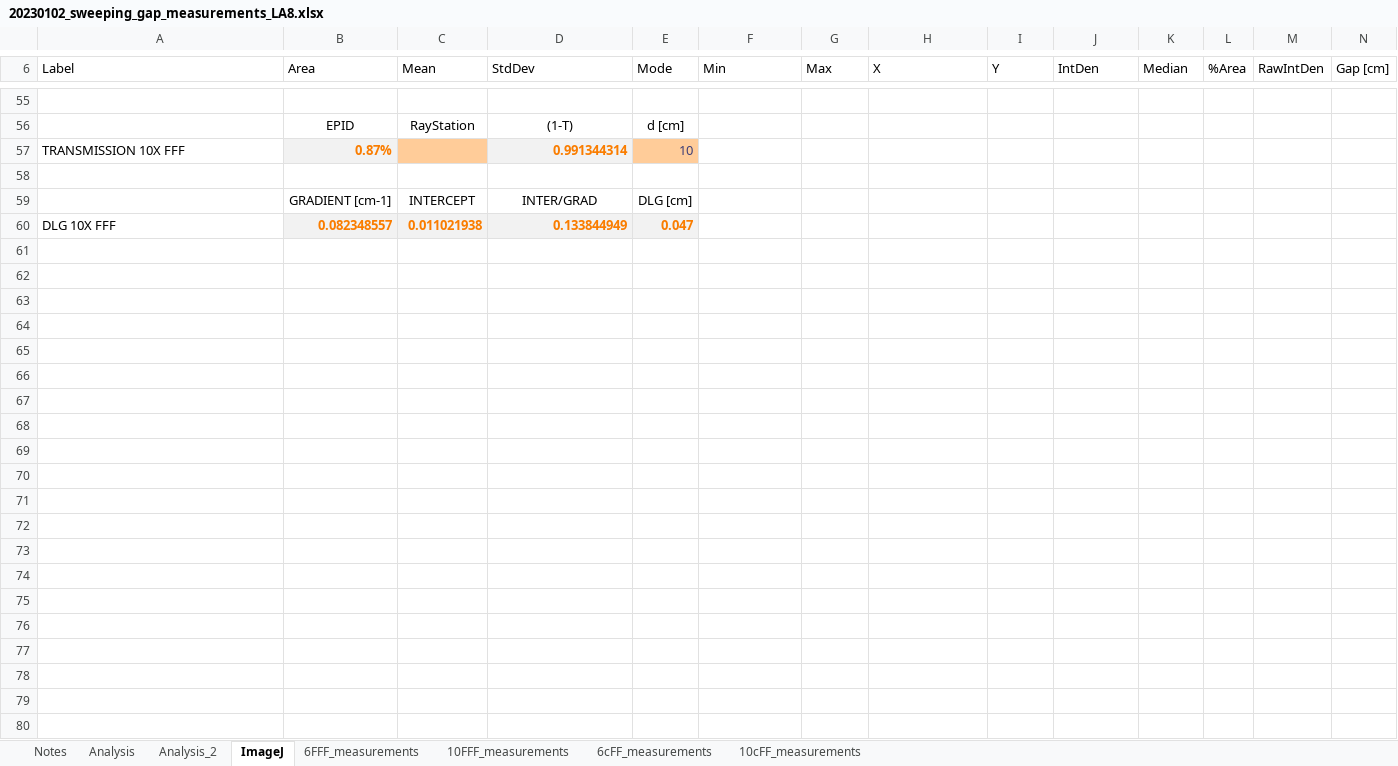
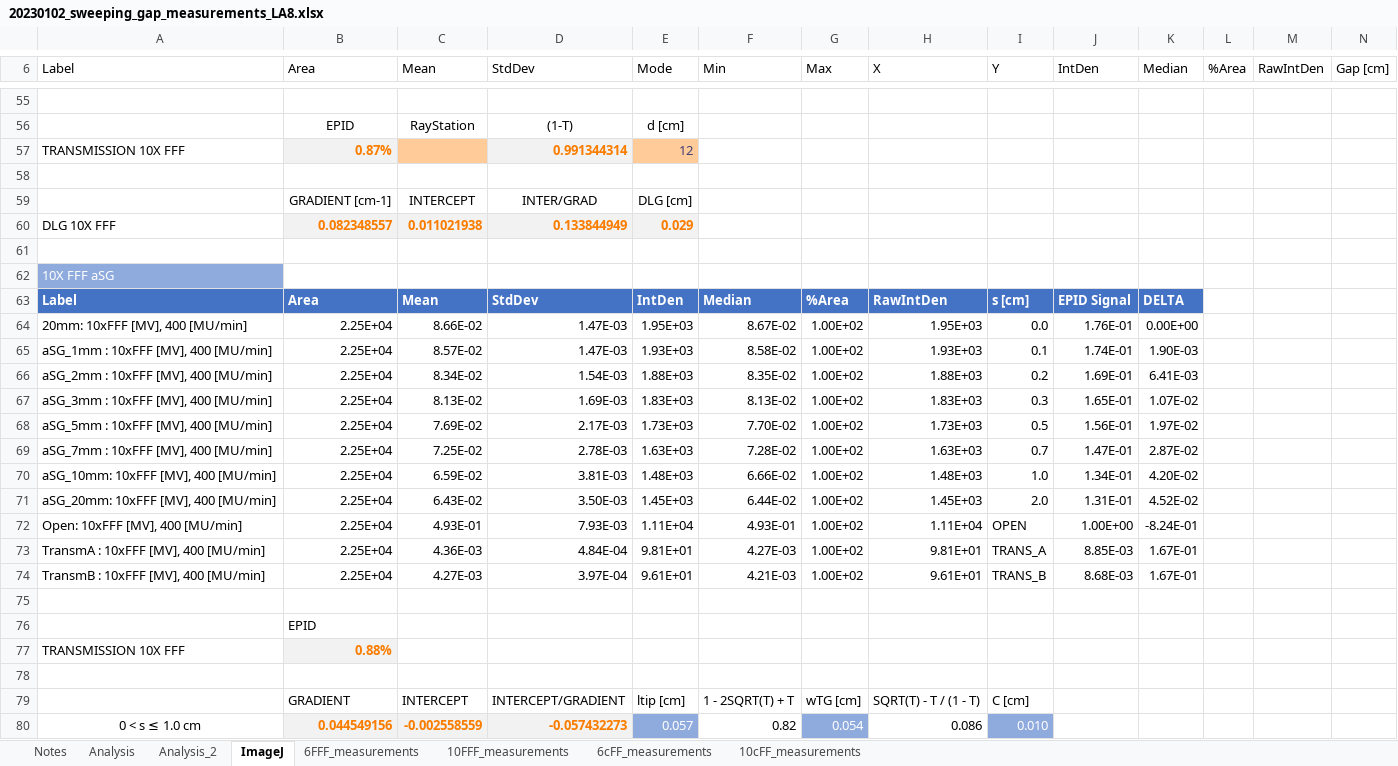
Before and after one commit to liam-stubbington/raystation-phantom-curves, an Excel workbook: sweeping_gap/20230102_sweeping_gap_measurements_LA8.xlsx, sheet ImageJ, drawn as a sheet; only a part is shown, gaps mark what is left out; values as stored, in another font and other column widths than the file's, no borders; charts and pictures and table styles not drawn; rows hold the shown columns only; the diff covers the shown part only; the diff names each change by its address in the sheet, - before the commit and + after, or states it on an @@ line.

```diff
--- a/sweeping_gap/20230102_sweeping_gap_measurements_LA8.xlsx (sheet ImageJ)
+++ b/sweeping_gap/20230102_sweeping_gap_measurements_LA8.xlsx (sheet ImageJ)
-E57 (Mode): 10
+E57 (Mode): 12
-E60 (Mode): 0.047
+E60 (Mode): 0.029
+row 61: (empty)
+row 62: 10X FFF aSG
+row 63: Label | Area | Mean | StdDev | IntDen | Median | %Area | RawIntDen | s [cm] | EPID Signal | DELTA
+row 64: 20mm: 10xFFF [MV], 400 [MU/min] | 2.25E+04 | 8.66E-02 | 1.47E-03 | 1.95E+03 | 8.67E-02 | 1.00E+02 | 1.95E+03 | 0.0 | 1.76E-01 | 0.00E+00
+row 65: aSG_1mm : 10xFFF [MV], 400 [MU/min] | 2.25E+04 | 8.57E-02 | 1.47E-03 | 1.93E+03 | 8.58E-02 | 1.00E+02 | 1.93E+03 | 0.1 | 1.74E-01 | 1.90E-03
+row 66: aSG_2mm : 10xFFF [MV], 400 [MU/min] | 2.25E+04 | 8.34E-02 | 1.54E-03 | 1.88E+03 | 8.35E-02 | 1.00E+02 | 1.88E+03 | 0.2 | 1.69E-01 | 6.41E-03
+row 67: aSG_3mm : 10xFFF [MV], 400 [MU/min] | 2.25E+04 | 8.13E-02 | 1.69E-03 | 1.83E+03 | 8.13E-02 | 1.00E+02 | 1.83E+03 | 0.3 | 1.65E-01 | 1.07E-02
+row 68: aSG_5mm : 10xFFF [MV], 400 [MU/min] | 2.25E+04 | 7.69E-02 | 2.17E-03 | 1.73E+03 | 7.70E-02 | 1.00E+02 | 1.73E+03 | 0.5 | 1.56E-01 | 1.97E-02
+row 69: aSG_7mm : 10xFFF [MV], 400 [MU/min] | 2.25E+04 | 7.25E-02 | 2.78E-03 | 1.63E+03 | 7.28E-02 | 1.00E+02 | 1.63E+03 | 0.7 | 1.47E-01 | 2.87E-02
+row 70: aSG_10mm: 10xFFF [MV], 400 [MU/min] | 2.25E+04 | 6.59E-02 | 3.81E-03 | 1.48E+03 | 6.66E-02 | 1.00E+02 | 1.48E+03 | 1.0 | 1.34E-01 | 4.20E-02
+row 71: aSG_20mm: 10xFFF [MV], 400 [MU/min] | 2.25E+04 | 6.43E-02 | 3.50E-03 | 1.45E+03 | 6.44E-02 | 1.00E+02 | 1.45E+03 | 2.0 | 1.31E-01 | 4.52E-02
+row 72: Open: 10xFFF [MV], 400 [MU/min] | 2.25E+04 | 4.93E-01 | 7.93E-03 | 1.11E+04 | 4.93E-01 | 1.00E+02 | 1.11E+04 | OPEN | 1.00E+00 | -8.24E-01
+row 73: TransmA : 10xFFF [MV], 400 [MU/min] | 2.25E+04 | 4.36E-03 | 4.84E-04 | 9.81E+01 | 4.27E-03 | 1.00E+02 | 9.81E+01 | TRANS_A | 8.85E-03 | 1.67E-01
+row 74: TransmB : 10xFFF [MV], 400 [MU/min] | 2.25E+04 | 4.27E-03 | 3.97E-04 | 9.61E+01 | 4.21E-03 | 1.00E+02 | 9.61E+01 | TRANS_B | 8.68E-03 | 1.67E-01
+row 75: (empty)
+row 76:  | EPID
+row 77: TRANSMISSION 10X FFF | 0.88%
+row 78: (empty)
+row 79:  | GRADIENT | INTERCEPT | INTERCEPT/GRADIENT | ltip [cm] | 1 - 2SQRT(T) + T | wTG [cm] | SQRT(T) - T / (1 - T) | C [cm]
+row 80: 0 < s ≤ 1.0 cm | 0.044549156 | -0.002558559 | -0.057432273 | 0.057 | 0.82 | 0.054 | 0.086 | 0.010
```
Also changed, not shown: 4 edited cells elsewhere in this sheet, charts or pictures, sweeping_gap/20230116_sweeping_gap_measurements_LA7.xlsx, 3 other files.
